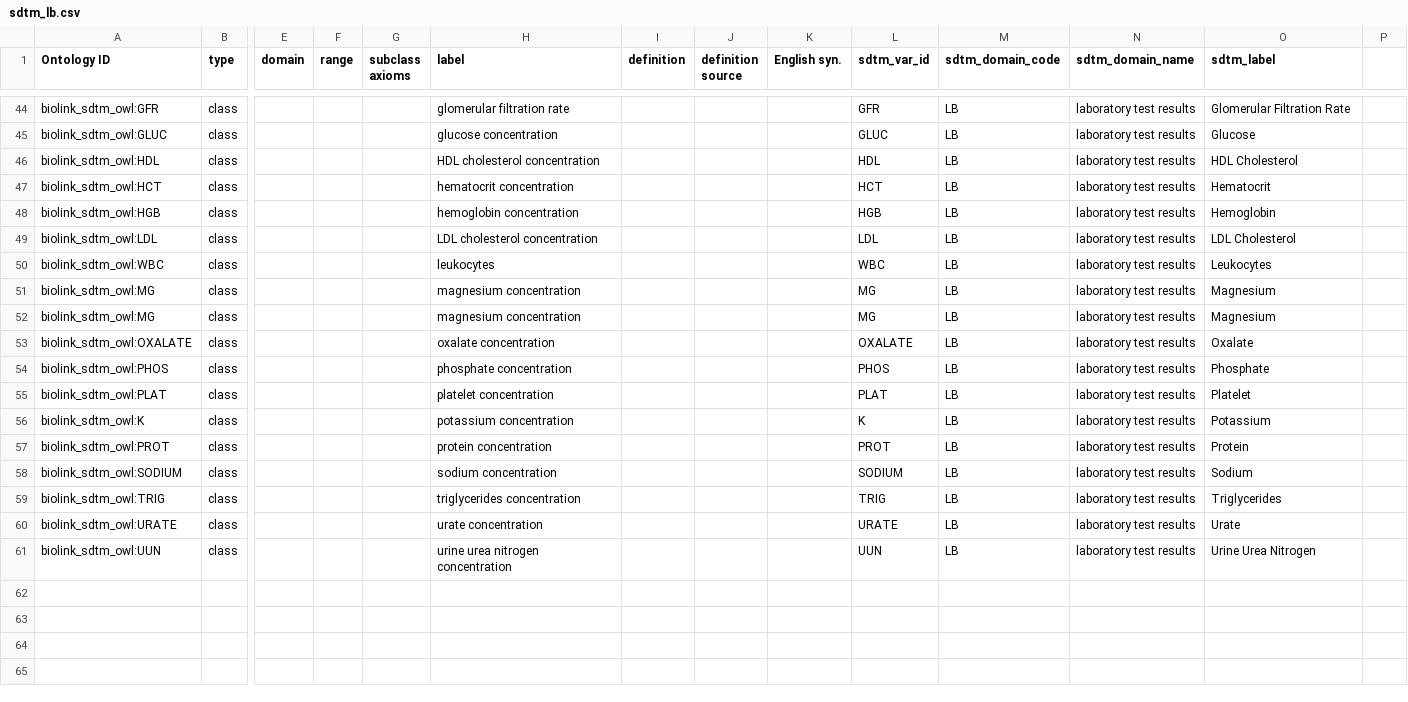
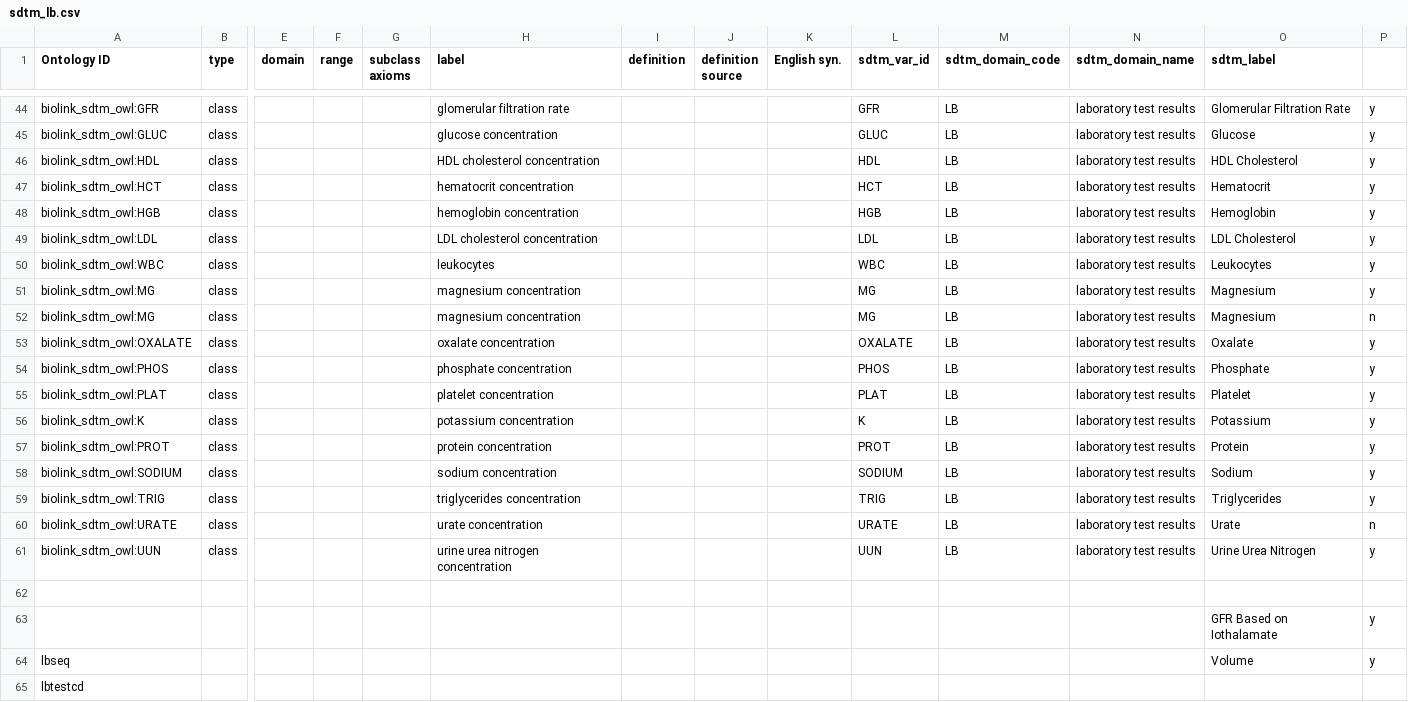
Before and after one commit to criticalpathinstitute/biolink_sdtm_owl, a CSV file: src/modules/sdtm_lb.csv, drawn as a sheet; only a part is shown, gaps mark what is left out; rows hold the shown columns only; the diff covers the shown part only; the diff names each change by its address in the sheet, - before the commit and + after, or states it on an @@ line.

```diff
--- a/src/modules/sdtm_lb.csv
+++ b/src/modules/sdtm_lb.csv
-P44:P51: (empty)
+P44:P51: y
-P52: (empty)
+P52: n
-P53:P59: (empty)
+P53:P59: y
-P60: (empty)
+P60: n
-P61: (empty)
+P61: y
+row 62: (empty)
+row 63:  |  |  |  |  |  |  |  |  |  |  |  | GFR Based on Iothalamate | y
+row 64: lbseq |  |  |  |  |  |  |  |  |  |  |  | Volume | y
+row 65: lbtestcd
```
Also changed, not shown: 26 edited cells elsewhere in this file.
